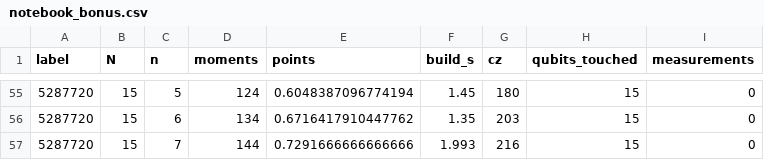
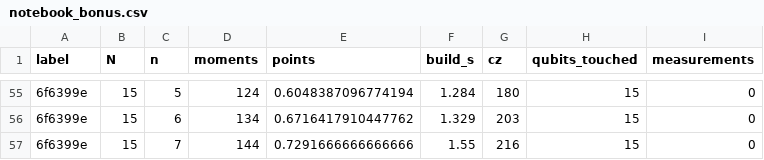
Before and after one commit to tanishsinghrajpal1029/Team-Popeyes-DuHack-GoogleQAI, a CSV file: experiments/results/notebook_bonus.csv, drawn as a sheet; only a part is shown, gaps mark what is left out; the diff covers the shown part only.

```diff
--- a/experiments/results/notebook_bonus.csv
+++ b/experiments/results/notebook_bonus.csv
@@ -55,3 +55,3 @@ label,N,n,moments,points,build_s,cz,qubits_touched,measurements
-5287720,15,5,124,0.6048387096774194,1.45,180,15,0
-5287720,15,6,134,0.6716417910447762,1.35,203,15,0
-5287720,15,7,144,0.7291666666666666,1.993,216,15,0
+6f6399e,15,5,124,0.6048387096774194,1.284,180,15,0
+6f6399e,15,6,134,0.6716417910447762,1.329,203,15,0
+6f6399e,15,7,144,0.7291666666666666,1.55,216,15,0
```
Also changed, not shown: 3 added rows, 3 removed rows and 100 edited cells elsewhere in this file, 5 other files.
